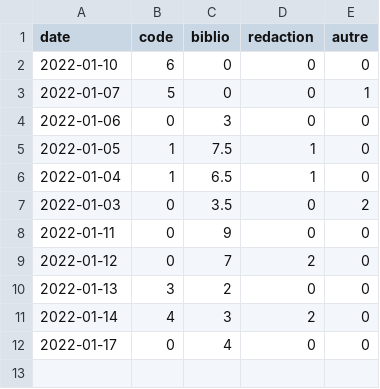
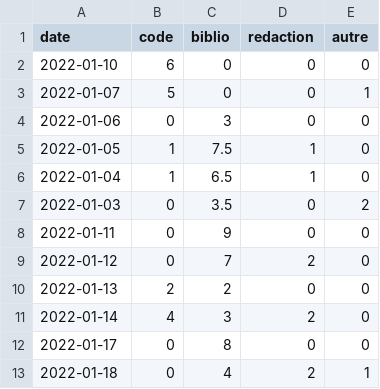
Before and after one commit to charleslignee/planning, a CSV file: Data/fichier.csv, drawn as a sheet.

Commit message:
MAJ planning

```diff
--- a/Data/fichier.csv
+++ b/Data/fichier.csv
@@ -9,4 +9,5 @@ date,code,biblio,redaction,autre
 2022-01-12,0,7,2,0
-2022-01-13,3,2,0,0
+2022-01-13,2,2,0,0
 2022-01-14,4,3,2,0
-2022-01-17,0,4,0,0
+2022-01-17,0,8,0,0
+2022-01-18,0,4,2,1
```
